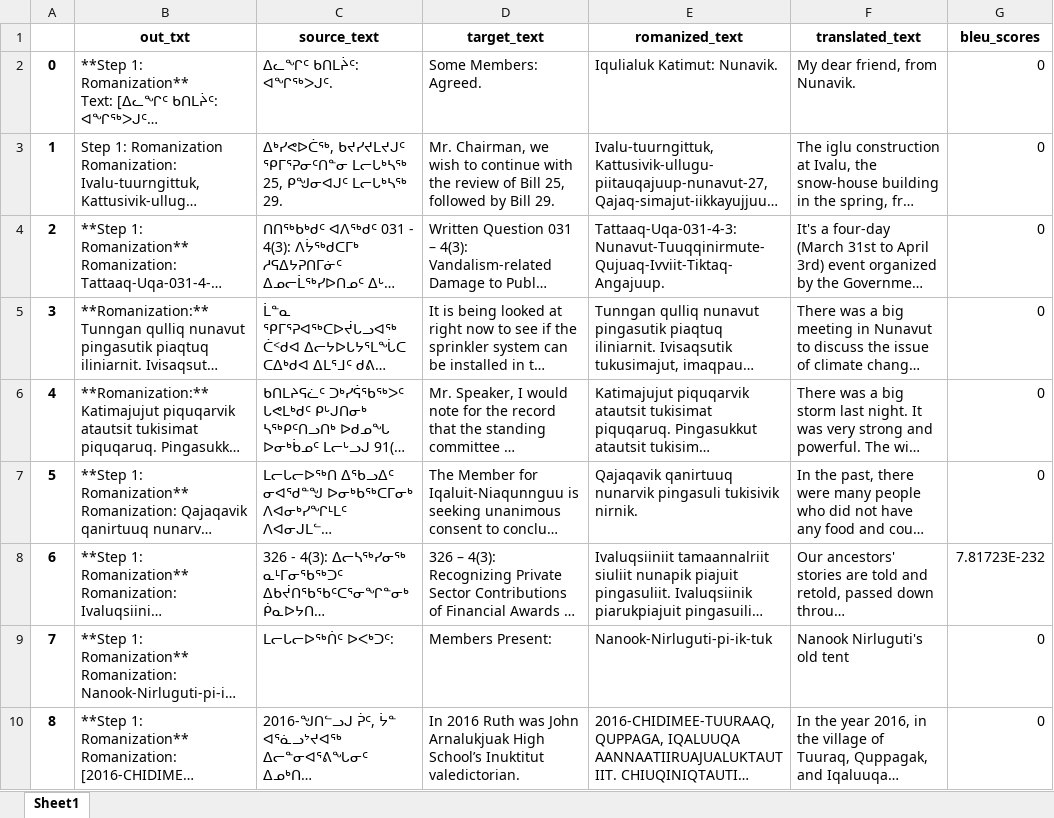
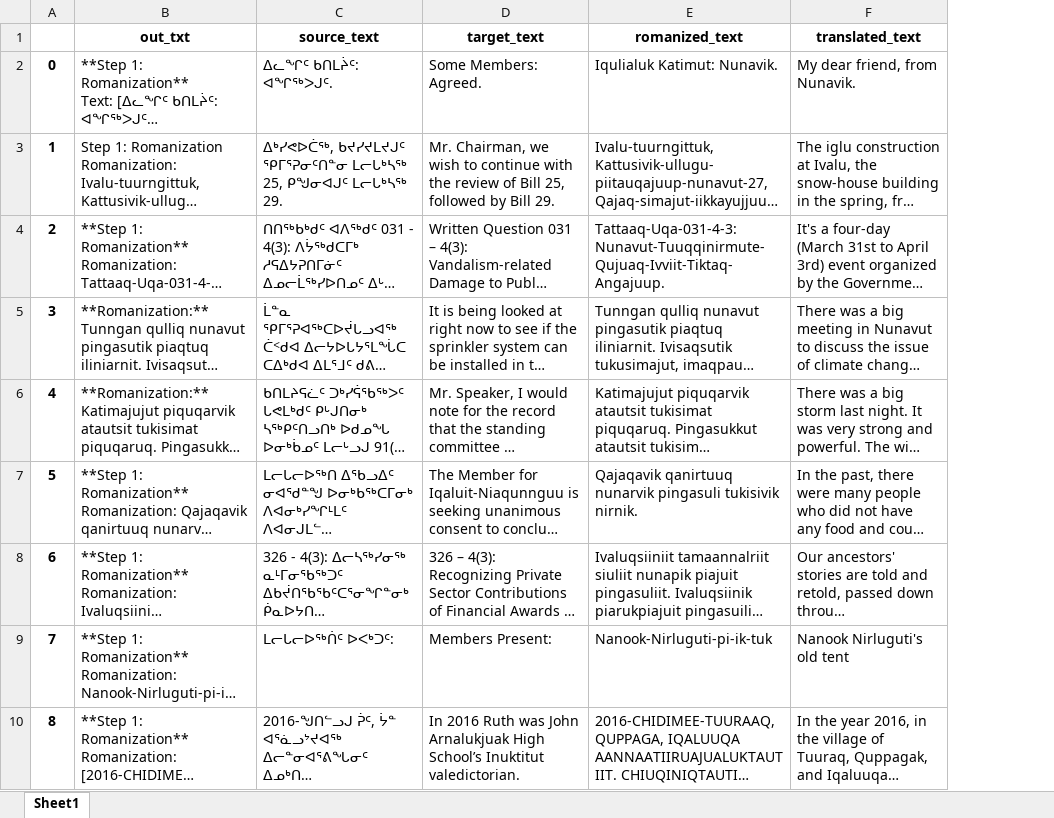
Before and after one commit to CamBish/indigenous-mt, an Excel workbook: src/results/ollama_chat/llama3/1000-zero_shot-CLEANED.xlsx, sheet Sheet1, drawn as a sheet; only a part is shown; long unchanged cells end in …; values as stored, in another font and other column widths than the file's, no borders; the diff names each change by its address in the sheet, - before the commit and + after, or states it on an @@ line.

Commit message:
got updated evaluation for mistral and llama models

```diff
--- a/src/results/ollama_chat/llama3/1000-zero_shot-CLEANED.xlsx (sheet Sheet1)
+++ b/src/results/ollama_chat/llama3/1000-zero_shot-CLEANED.xlsx (sheet Sheet1)
-column G (bleu_scores), rows 2-10: 0 | 0 | 0 | 0 | 0 | 0 | 7.81723E-232 | 0 | 0
```
Also changed, not shown: src/results/ollama_chat/mistral/1000-zero_shot-CLEANED.xlsx, 3 other files.
